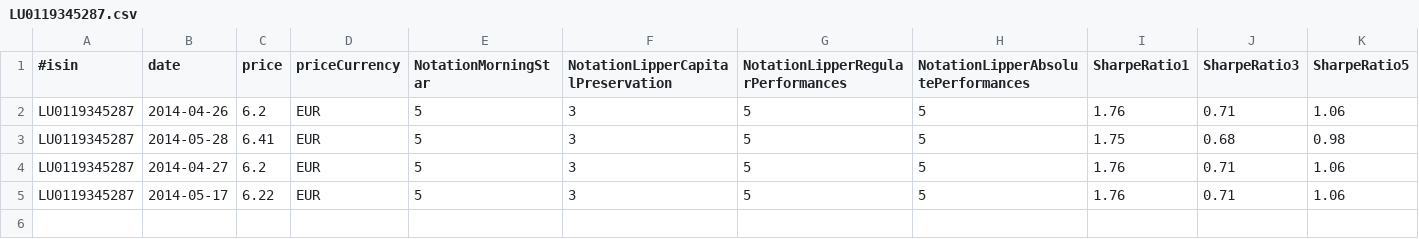
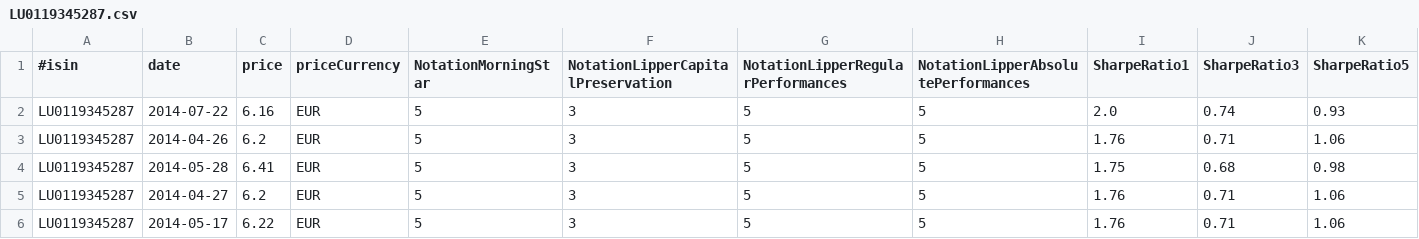
Before and after one commit to VivianOliveres/kensai-assurance-vie, a CSV file: kensai-assurance-vie/datas/current/LU0119345287.csv, drawn as a sheet; only a part is shown; rows hold the shown columns only; the diff names each change by its address in the sheet, - before the commit and + after, or states it on an @@ line.

```diff
--- a/kensai-assurance-vie/datas/current/LU0119345287.csv
+++ b/kensai-assurance-vie/datas/current/LU0119345287.csv
+row 2: LU0119345287 | 2014-07-22 | 6.16 | EUR | 5 | 3 | 5 | 5 | 2.0 | 0.74 | 0.93
```
Also changed, not shown: kensai-assurance-vie/datas/current/FR0000445173.csv, kensai-assurance-vie/datas/current/FR0007046578.csv, 3 other files.
